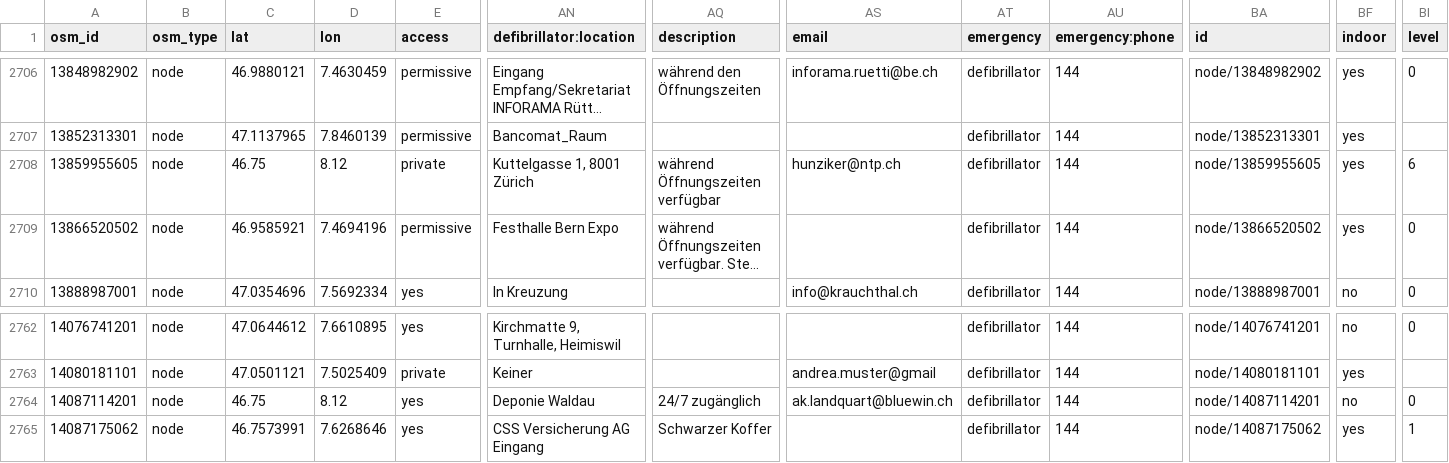
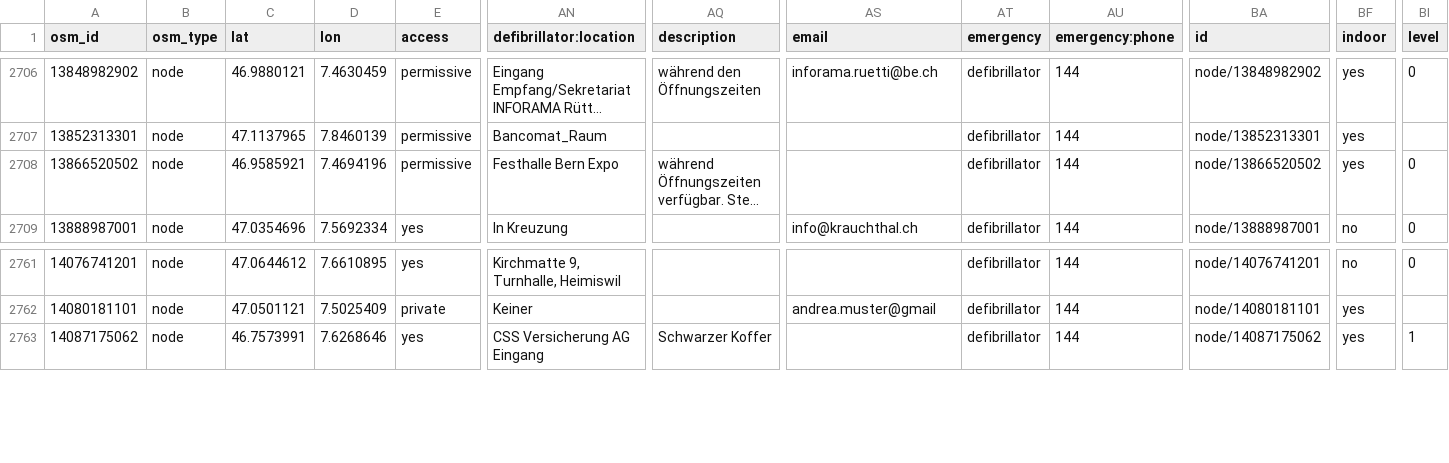
Before and after one commit to defikarte/defi_data, a CSV file: data/csv/defis_kt_be.csv, drawn as a sheet; only a part is shown, gaps mark what is left out; long unchanged cells end in …; rows hold the shown columns only; the diff names each change by its address in the sheet, - before the commit and + after, or states it on an @@ line.

```diff
--- a/data/csv/defis_kt_be.csv
+++ b/data/csv/defis_kt_be.csv
-row 2708: 13859955605 | node | 46.75 | 8.12 | private | Kuttelgasse 1, 8001 Zürich | während Öffnungszeiten verfügbar | hunziker@ntp.ch | defibrillator | 144 | node/13859955605 | yes | 6
-row 2764: 14087114201 | node | 46.75 | 8.12 | yes | Deponie Waldau | 24/7 zugänglich | ak.landquart@bluewin.ch | defibrillator | 144 | node/14087114201 | no | 0
```
Also changed, not shown: data/csv/defis_dispo_knzsg.csv, data/csv/defis_kt_sg.csv, 12 other files.
